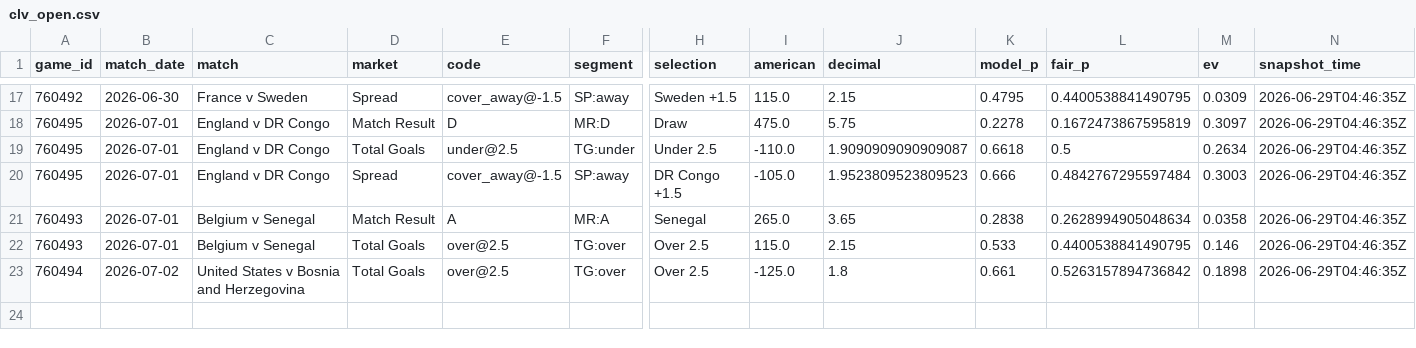
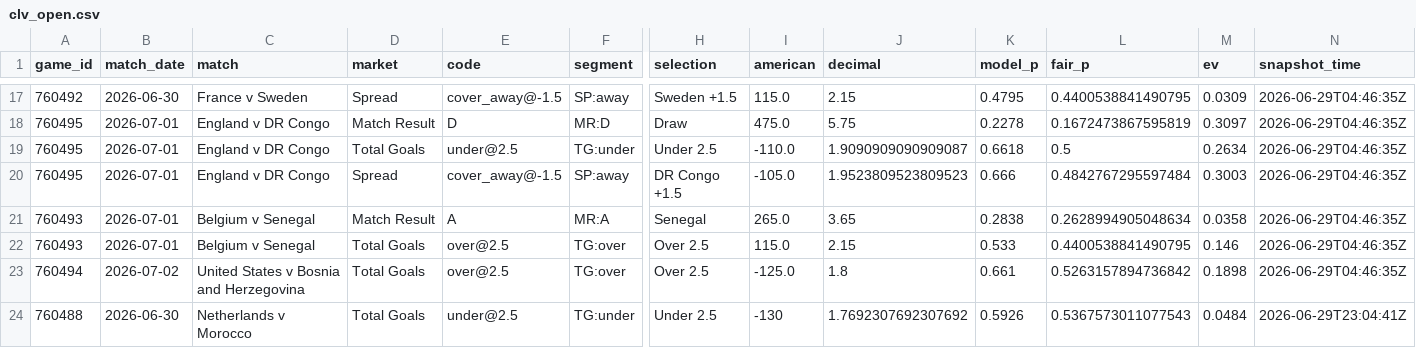
Before and after one commit to mgwinnier/soccer-model, a CSV file: reports/clv_open.csv, drawn as a sheet; only a part is shown, gaps mark what is left out; rows hold the shown columns only; the diff names each change by its address in the sheet, - before the commit and + after, or states it on an @@ line.

```diff
--- a/reports/clv_open.csv
+++ b/reports/clv_open.csv
+row 24: 760488 | 2026-06-30 | Netherlands v Morocco | Total Goals | under@2.5 | TG:under | Under 2.5 | -130 | 1.7692307692307692 | 0.5926 | 0.5367573011077543 | 0.0484 | 2026-06-29T23:04:41Z
```
